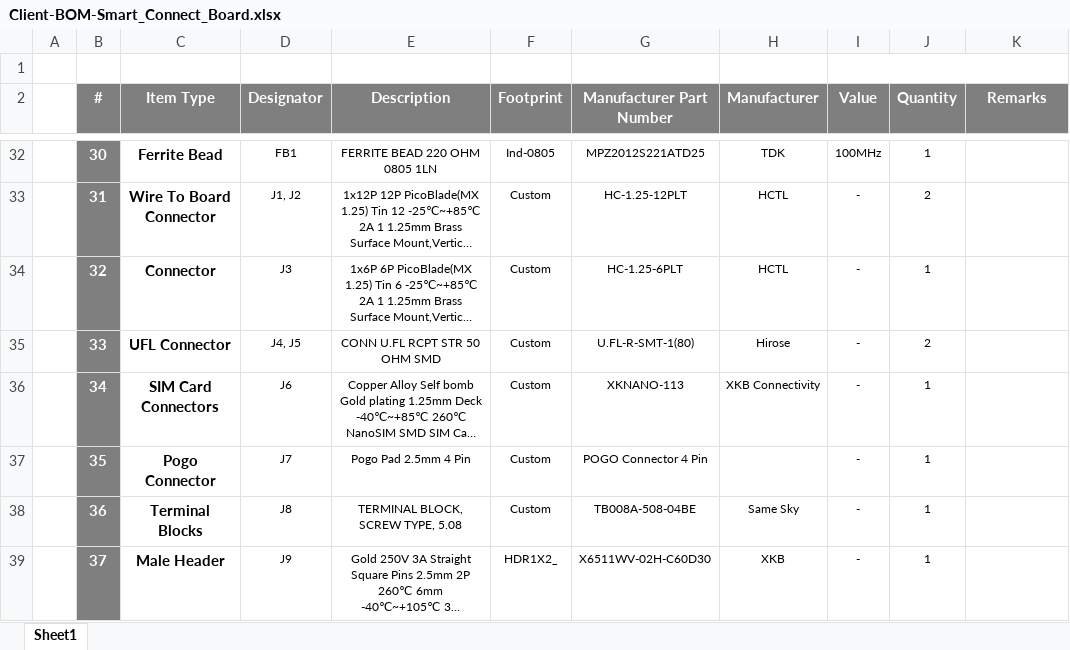
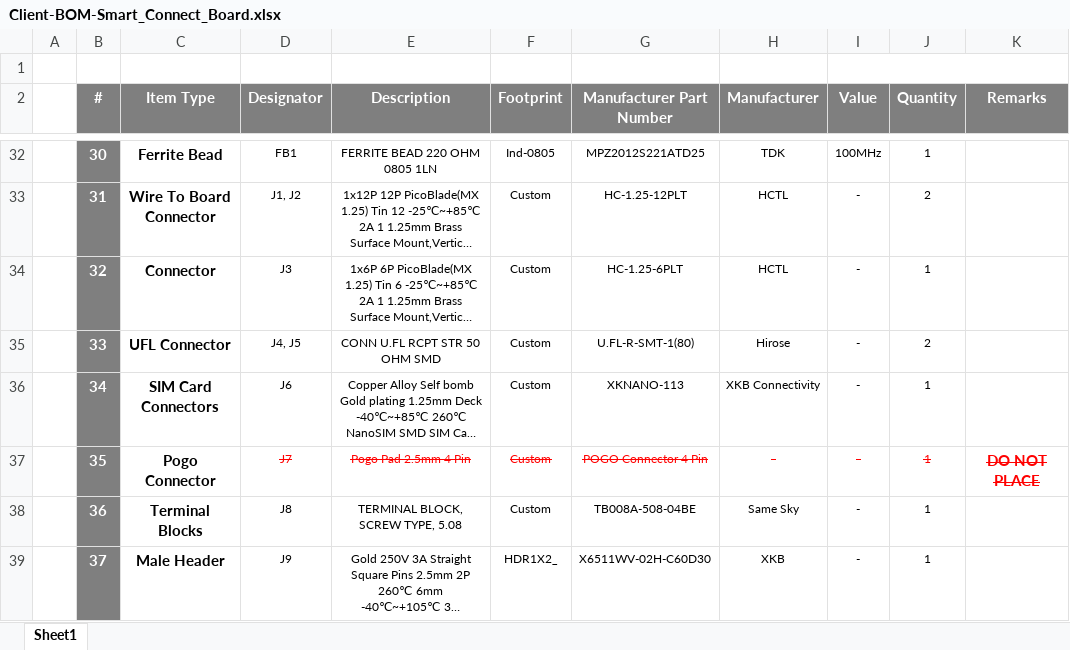
Before and after one commit to eSpark-Backup/oliverstanton-watermonitor, an Excel workbook: Design-Files/Smart_Connect_Board/Deliverables/BOM/Client-BOM-Smart_Connect_Board.xlsx, sheet Sheet1, drawn as a sheet; only a part is shown, gaps mark what is left out; long unchanged cells end in …; values as stored, in another font and other column widths than the file's, no borders; the diff names each change by its address in the sheet, - before the commit and + after, or states it on an @@ line.

```diff
--- a/Design-Files/Smart_Connect_Board/Deliverables/BOM/Client-BOM-Smart_Connect_Board.xlsx (sheet Sheet1)
+++ b/Design-Files/Smart_Connect_Board/Deliverables/BOM/Client-BOM-Smart_Connect_Board.xlsx (sheet Sheet1)
@@ D37:G37 strikethrough: off → on, text colour: black → #FF0000 @@
-H37 (Manufacturer): (empty)
+H37 (Manufacturer): -
@@ I37:J37 strikethrough: off → on, text colour: black → #FF0000 @@
-K37 (Remarks): (empty)
+K37 (Remarks): DO NOT PLACE
```
Also changed, not shown: Design-Files/BB_Production/BOM/BOM-With-Price_BB_Production.xlsx, 2 other files.
